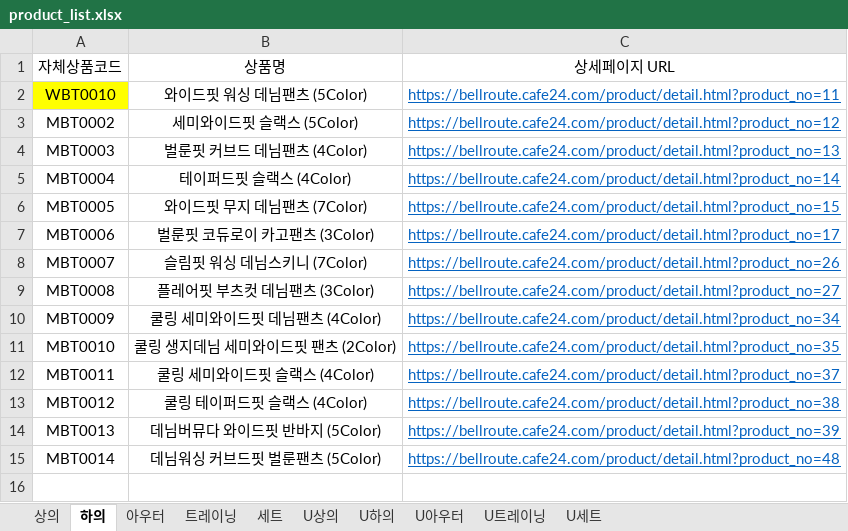
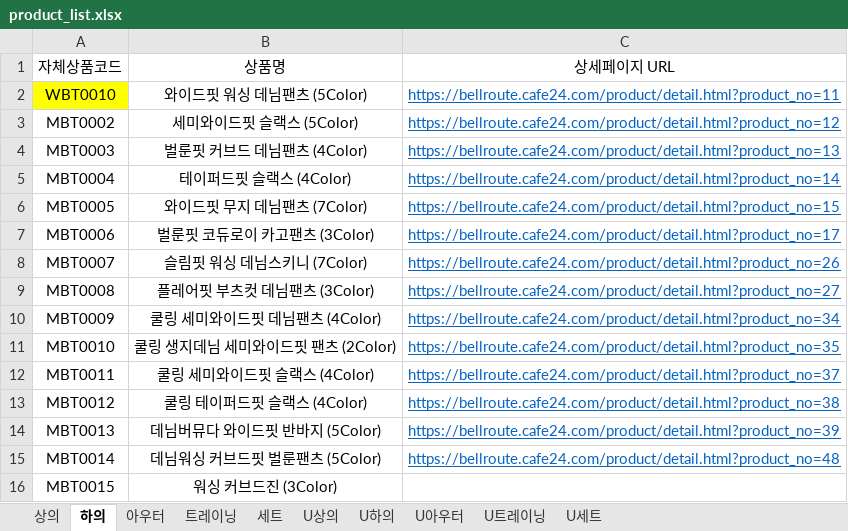
Before and after one commit to gillman7-ai/bellroute-image-hosting, an Excel workbook: product_search/product_list.xlsx, sheet 하의, drawn as a sheet; values as stored, in another font and other column widths than the file's, no borders; the diff names each change by its address in the sheet, - before the commit and + after, or states it on an @@ line.

```diff
--- a/product_search/product_list.xlsx (sheet 하의)
+++ b/product_search/product_list.xlsx (sheet 하의)
+row 16: MBT0015 | 워싱 커브드진 (3Color)
```
Also changed, not shown: 32 other files.
